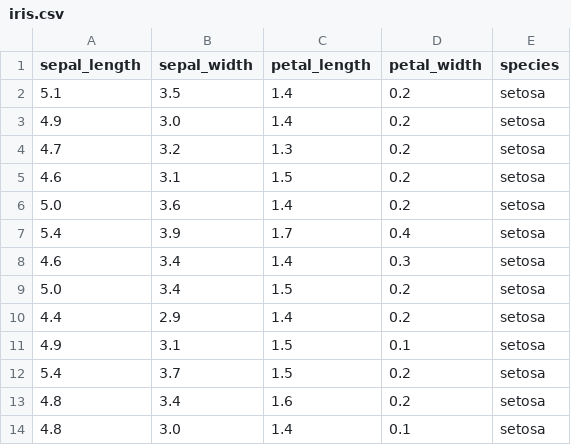
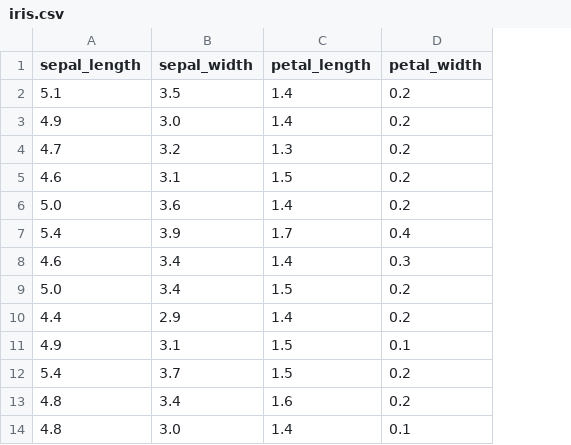
Before and after one commit to NesrinU/Machine_Learning, a CSV file: In_class_notebooks/iris.csv, drawn as a sheet; only a part is shown; the diff names each change by its address in the sheet, - before the commit and + after, or states it on an @@ line.

```diff
--- a/In_class_notebooks/iris.csv
+++ b/In_class_notebooks/iris.csv
-column E (species), rows 2-14: all setosa
```
Also changed, not shown: 5 other files.
